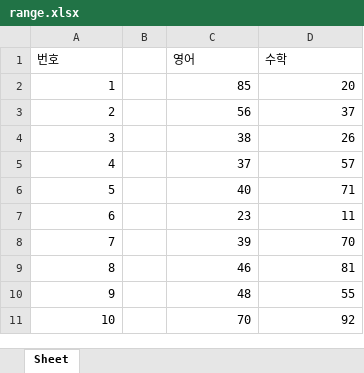
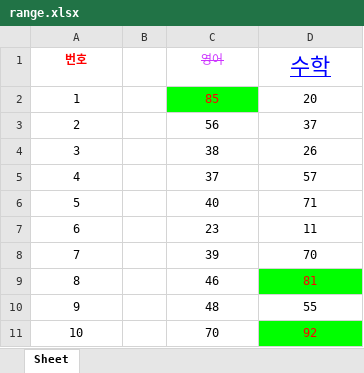
Before and after one commit to yong2sj/pythonsource, an Excel workbook: rpabasic/excel/range.xlsx, sheet Sheet, drawn as a sheet; values as stored, in another font and other column widths than the file's, no borders; charts and pictures not drawn; the diff names each change by its address in the sheet, - before the commit and + after, or states it on an @@ line.

```diff
--- a/rpabasic/excel/range.xlsx (sheet Sheet)
+++ b/rpabasic/excel/range.xlsx (sheet Sheet)
@@ A1 text colour: black → #FF0000, bold: off → on, italic: off → on, alignment: left → center @@
-C1:D1 alignment: left
+C1:D1 alignment: center
@@ C1 strikethrough: off → on, text colour: black → #CC33FF @@
@@ D1 underline: off → on, text colour: black → #0000FF, text size: larger @@
-A2:A11 alignment: right
+A2:A11 alignment: center
-C2:D11 alignment: right
+C2:D11 alignment: center
@@ C2 fill: none → #00FF00, text colour: black → #FF0000 @@
@@ D9 fill: none → #00FF00, text colour: black → #FF0000 @@
@@ D11 fill: none → #00FF00, text colour: black → #FF0000 @@
```
Also changed, not shown: charts or pictures, 13 other files.
